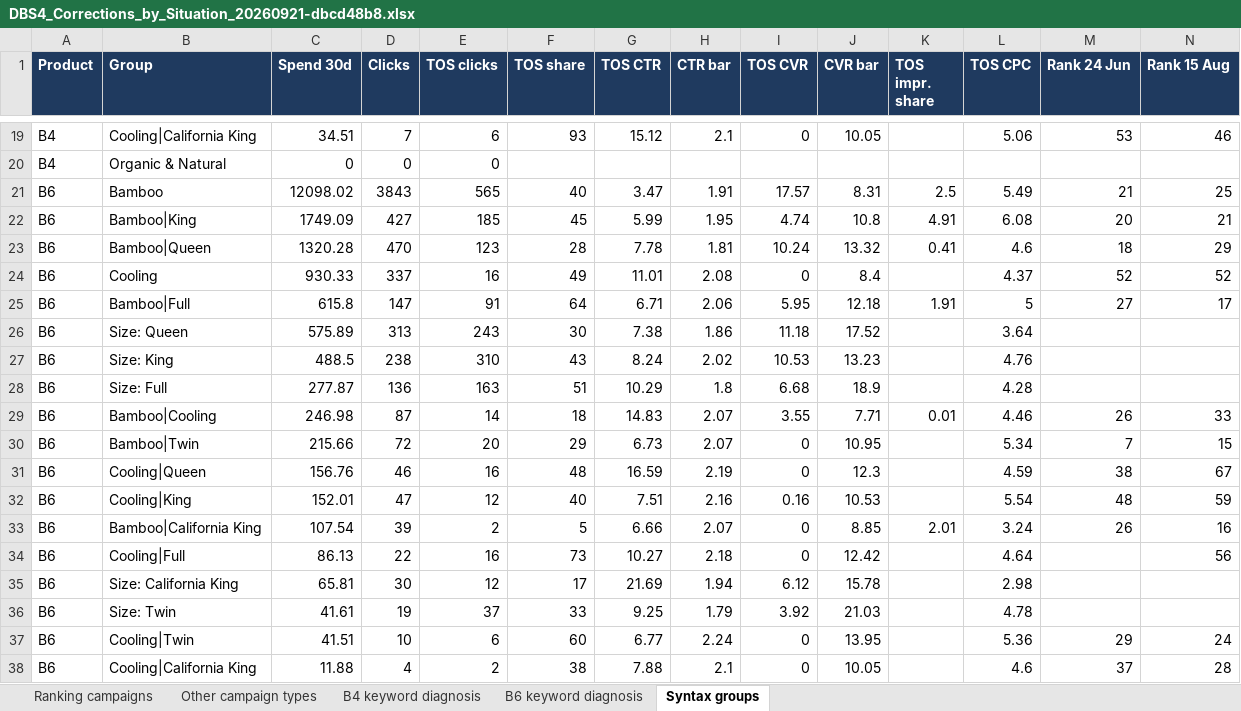
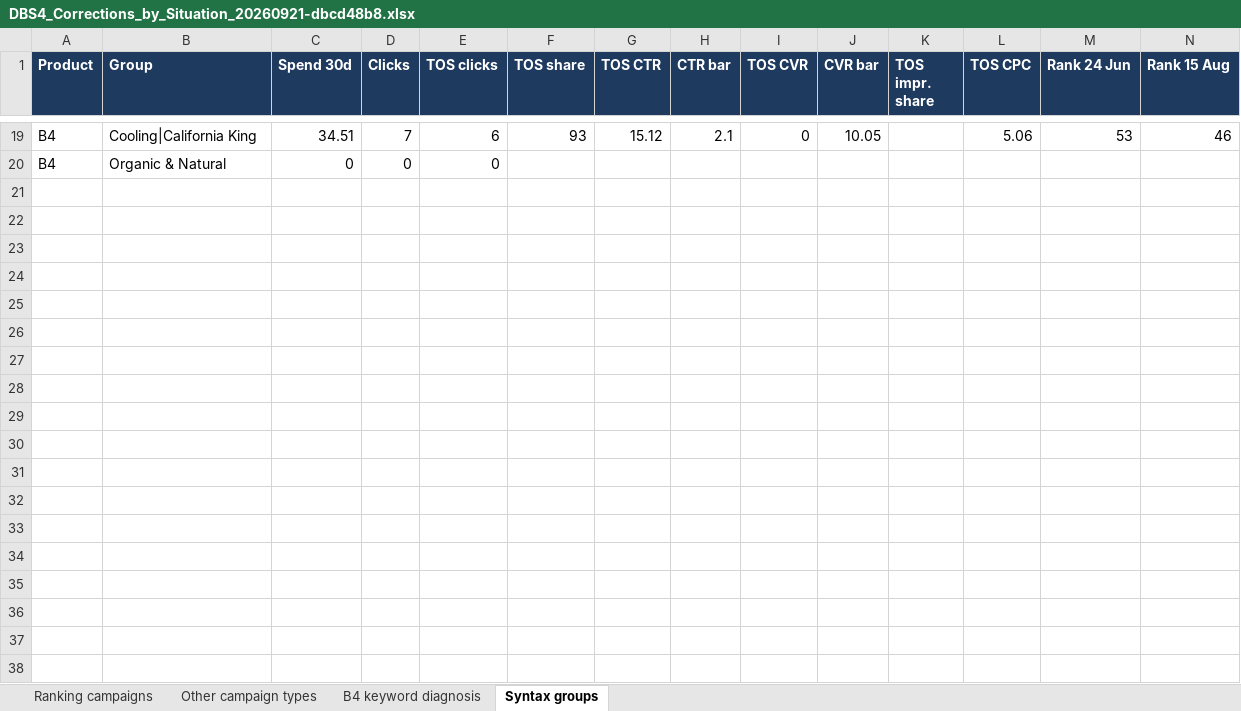
Before and after one commit to zarlish-web/PPC-Audit-, an Excel workbook: docs/DBS4_Corrections_by_Situation_20260921-dbcd48b8.xlsx, sheet Syntax groups, drawn as a sheet; only a part is shown, gaps mark what is left out; values as stored, in another font and other column widths than the file's, no borders; rows hold the shown columns only; the diff names each change by its address in the sheet, - before the commit and + after, or states it on an @@ line.

```diff
--- a/docs/DBS4_Corrections_by_Situation_20260921-dbcd48b8.xlsx (sheet Syntax groups)
+++ b/docs/DBS4_Corrections_by_Situation_20260921-dbcd48b8.xlsx (sheet Syntax groups)
-sheet tab: B6 keyword diagnosis
-row 21: B6 | Bamboo | 12098.02 | 3843 | 565 | 40 | 3.47 | 1.91 | 17.57 | 8.31 | 2.5 | 5.49 | 21 | 25
-row 22: B6 | Bamboo|King | 1749.09 | 427 | 185 | 45 | 5.99 | 1.95 | 4.74 | 10.8 | 4.91 | 6.08 | 20 | 21
-row 23: B6 | Bamboo|Queen | 1320.28 | 470 | 123 | 28 | 7.78 | 1.81 | 10.24 | 13.32 | 0.41 | 4.6 | 18 | 29
-row 24: B6 | Cooling | 930.33 | 337 | 16 | 49 | 11.01 | 2.08 | 0 | 8.4 |  | 4.37 | 52 | 52
-row 25: B6 | Bamboo|Full | 615.8 | 147 | 91 | 64 | 6.71 | 2.06 | 5.95 | 12.18 | 1.91 | 5 | 27 | 17
-row 26: B6 | Size: Queen | 575.89 | 313 | 243 | 30 | 7.38 | 1.86 | 11.18 | 17.52 |  | 3.64
-row 27: B6 | Size: King | 488.5 | 238 | 310 | 43 | 8.24 | 2.02 | 10.53 | 13.23 |  | 4.76
-row 28: B6 | Size: Full | 277.87 | 136 | 163 | 51 | 10.29 | 1.8 | 6.68 | 18.9 |  | 4.28
-row 29: B6 | Bamboo|Cooling | 246.98 | 87 | 14 | 18 | 14.83 | 2.07 | 3.55 | 7.71 | 0.01 | 4.46 | 26 | 33
-row 30: B6 | Bamboo|Twin | 215.66 | 72 | 20 | 29 | 6.73 | 2.07 | 0 | 10.95 |  | 5.34 | 7 | 15
-row 31: B6 | Cooling|Queen | 156.76 | 46 | 16 | 48 | 16.59 | 2.19 | 0 | 12.3 |  | 4.59 | 38 | 67
-row 32: B6 | Cooling|King | 152.01 | 47 | 12 | 40 | 7.51 | 2.16 | 0.16 | 10.53 |  | 5.54 | 48 | 59
-row 33: B6 | Bamboo|California King | 107.54 | 39 | 2 | 5 | 6.66 | 2.07 | 0 | 8.85 | 2.01 | 3.24 | 26 | 16
-row 34: B6 | Cooling|Full | 86.13 | 22 | 16 | 73 | 10.27 | 2.18 | 0 | 12.42 |  | 4.64 |  | 56
-row 35: B6 | Size: California King | 65.81 | 30 | 12 | 17 | 21.69 | 1.94 | 6.12 | 15.78 |  | 2.98
-row 36: B6 | Size: Twin | 41.61 | 19 | 37 | 33 | 9.25 | 1.79 | 3.92 | 21.03 |  | 4.78
-row 37: B6 | Cooling|Twin | 41.51 | 10 | 6 | 60 | 6.77 | 2.24 | 0 | 13.95 |  | 5.36 | 29 | 24
-row 38: B6 | Cooling|California King | 11.88 | 4 | 2 | 38 | 7.88 | 2.1 | 0 | 10.05 |  | 4.6 | 37 | 28
```
Also changed, not shown: 6 other files.
